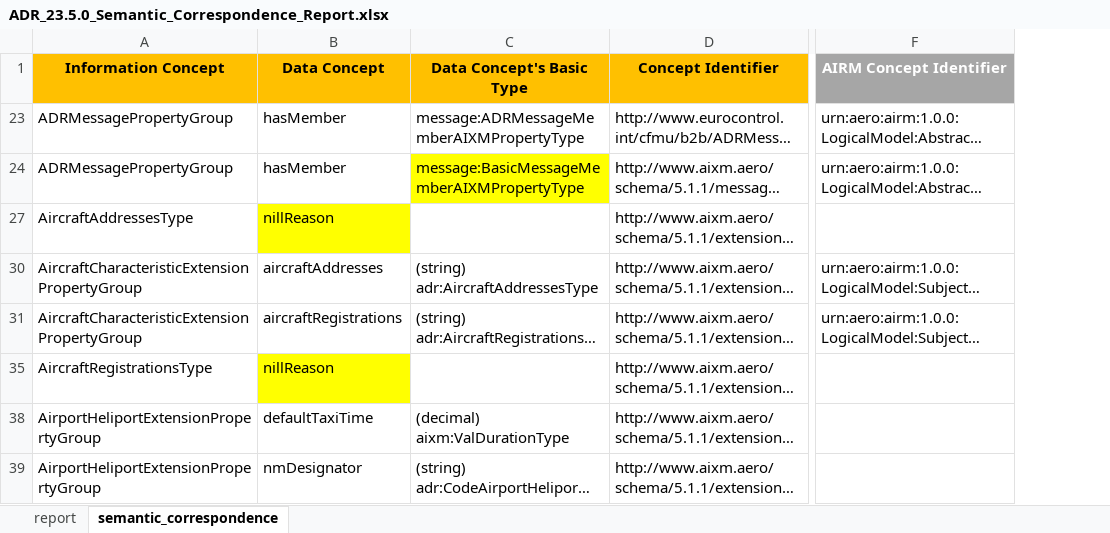
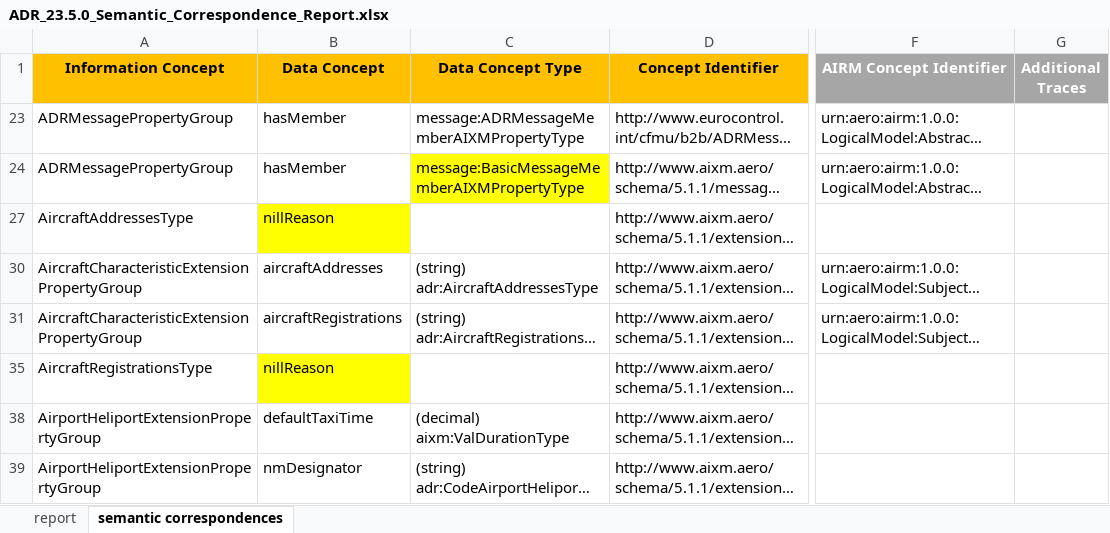
Before and after one commit to fgraciani/connectedbyairm2021, an Excel workbook: xlsx/ADR_23.5.0_Semantic_Correspondence_Report.xlsx, sheet semantic correspondences, drawn as a sheet; only a part is shown, gaps mark what is left out; long unchanged cells end in …; values as stored, in another font and other column widths than the file's, no borders; the diff names each change by its address in the sheet, - before the commit and + after, or states it on an @@ line.

```diff
--- a/xlsx/ADR_23.5.0_Semantic_Correspondence_Report.xlsx (sheet semantic correspondences)
+++ b/xlsx/ADR_23.5.0_Semantic_Correspondence_Report.xlsx (sheet semantic correspondences)
-sheet tab: semantic_correspondence
+sheet tab: semantic correspondences
+column G (Additional Traces), empty
-C1: Data Concept's Basic Type
+C1: Data Concept Type
```
Also changed, not shown: sheet report, xlsx/AIXM_5.1.1_Semantic_Correspondence_Report.xlsx.
